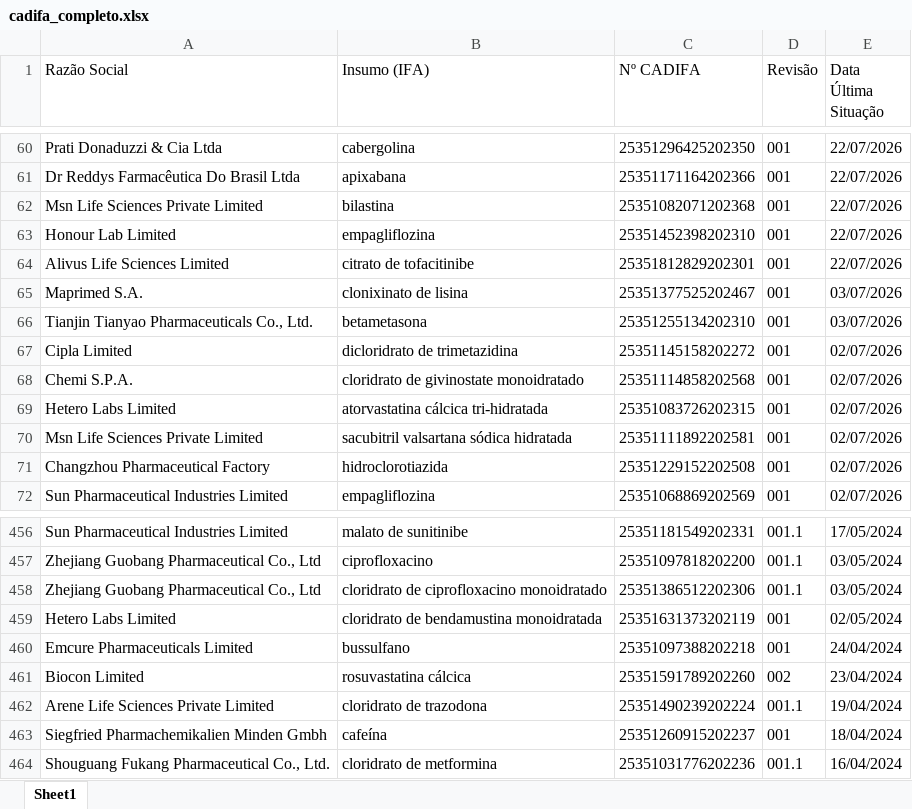
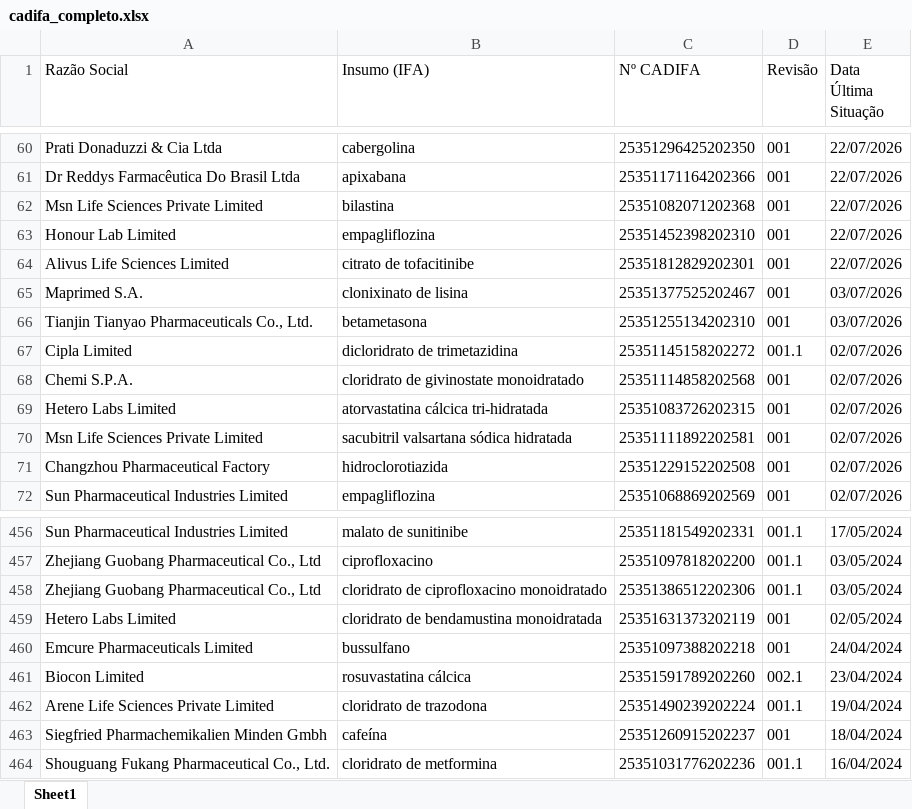
Before and after one commit to anastorion-oss/anvisa_monitorcadifa_withoutPA, an Excel workbook: cadifa_completo.xlsx, sheet Sheet1, drawn as a sheet; only a part is shown, gaps mark what is left out; values as stored, in another font and other column widths than the file's, no borders; the diff names each change by its address in the sheet, - before the commit and + after, or states it on an @@ line.

```diff
--- a/cadifa_completo.xlsx (sheet Sheet1)
+++ b/cadifa_completo.xlsx (sheet Sheet1)
-D67 (Revisão): 001
+D67 (Revisão): 001.1
-D461 (Revisão): 002
+D461 (Revisão): 002.1
```
Also changed, not shown: cadifa_completo_anterior.xlsx, novas_cadifas.xlsx, 1 other file.
